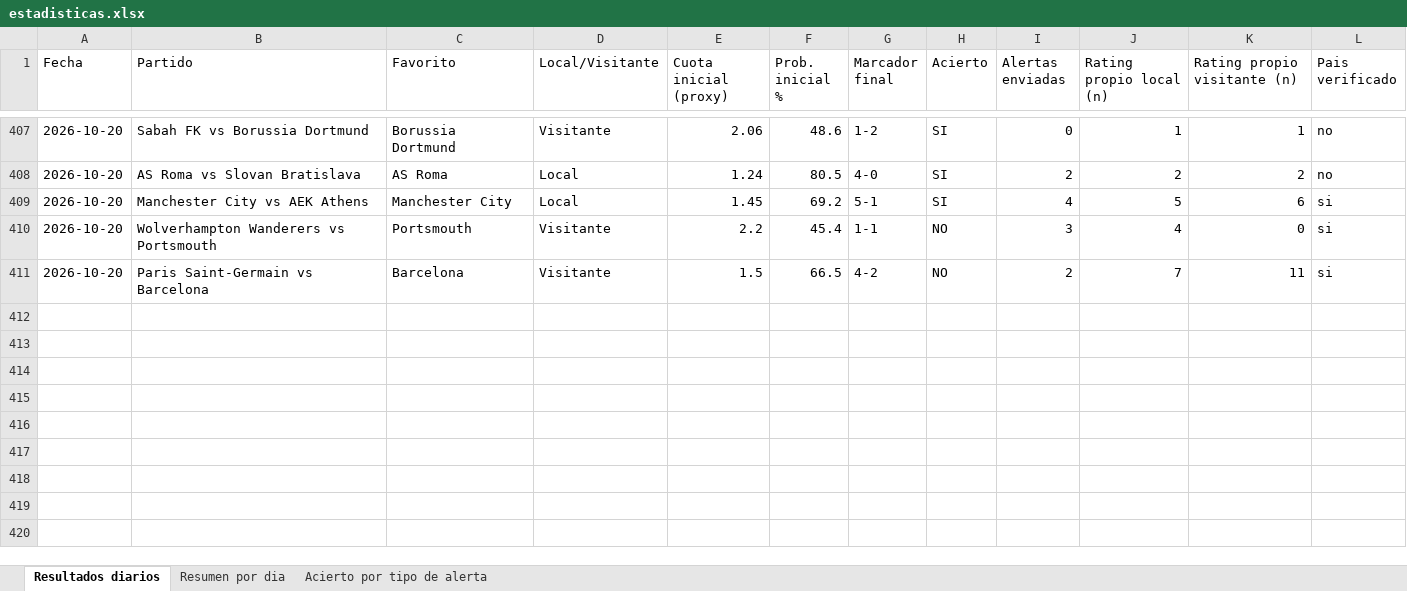
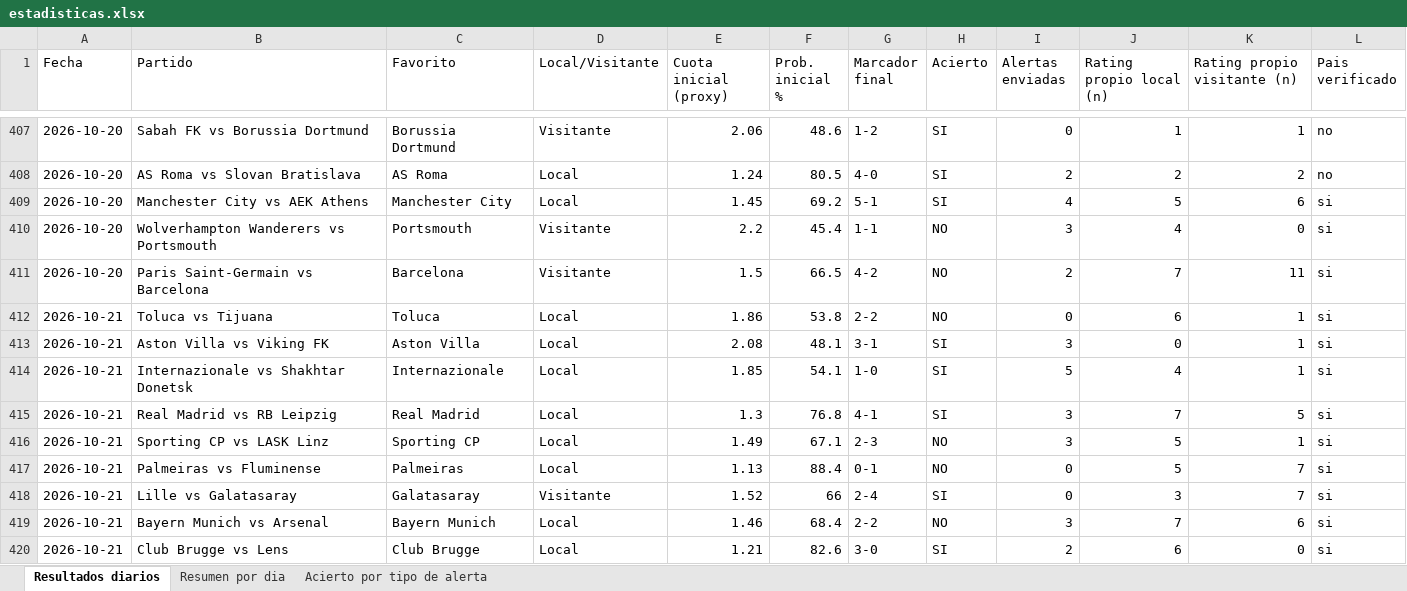
Before and after one commit to erikolivo/alertas-apuestas-espn, an Excel workbook: data/estadisticas.xlsx, sheet Resultados diarios, drawn as a sheet; only a part is shown, gaps mark what is left out; values as stored, in another font and other column widths than the file's, no borders; the diff names each change by its address in the sheet, - before the commit and + after, or states it on an @@ line.

```diff
--- a/data/estadisticas.xlsx (sheet Resultados diarios)
+++ b/data/estadisticas.xlsx (sheet Resultados diarios)
+row 412: 2026-10-21 | Toluca vs Tijuana | Toluca | Local | 1.86 | 53.8 | 2-2 | NO | 0 | 6 | 1 | si
+row 413: 2026-10-21 | Aston Villa vs Viking FK | Aston Villa | Local | 2.08 | 48.1 | 3-1 | SI | 3 | 0 | 1 | si
+row 414: 2026-10-21 | Internazionale vs Shakhtar Donetsk | Internazionale | Local | 1.85 | 54.1 | 1-0 | SI | 5 | 4 | 1 | si
+row 415: 2026-10-21 | Real Madrid vs RB Leipzig | Real Madrid | Local | 1.3 | 76.8 | 4-1 | SI | 3 | 7 | 5 | si
+row 416: 2026-10-21 | Sporting CP vs LASK Linz | Sporting CP | Local | 1.49 | 67.1 | 2-3 | NO | 3 | 5 | 1 | si
+row 417: 2026-10-21 | Palmeiras vs Fluminense | Palmeiras | Local | 1.13 | 88.4 | 0-1 | NO | 0 | 5 | 7 | si
+row 418: 2026-10-21 | Lille vs Galatasaray | Galatasaray | Visitante | 1.52 | 66 | 2-4 | SI | 0 | 3 | 7 | si
+row 419: 2026-10-21 | Bayern Munich vs Arsenal | Bayern Munich | Local | 1.46 | 68.4 | 2-2 | NO | 3 | 7 | 6 | si
+row 420: 2026-10-21 | Club Brugge vs Lens | Club Brugge | Local | 1.21 | 82.6 | 3-0 | SI | 2 | 6 | 0 | si
```
Also changed, not shown: sheet Acierto por tipo de alerta, sheet Resumen por dia, 5 other files.
